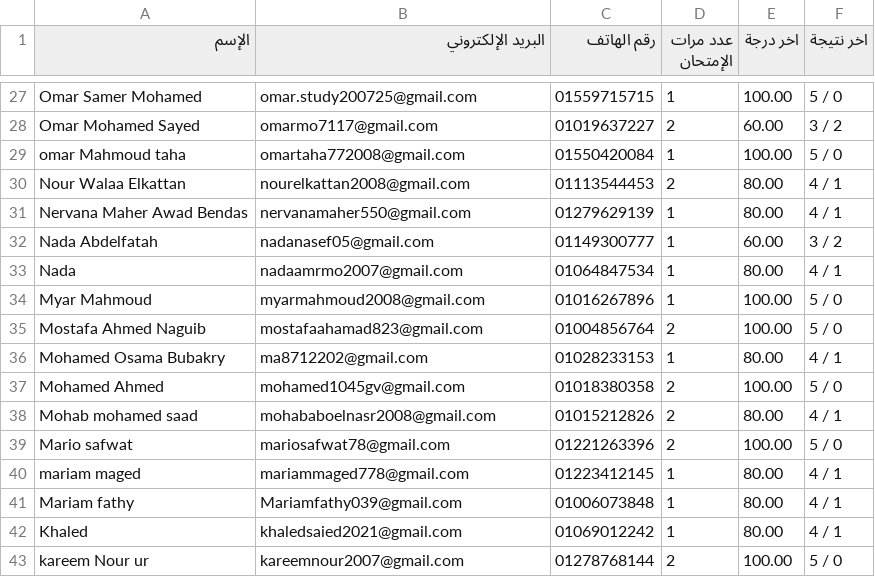
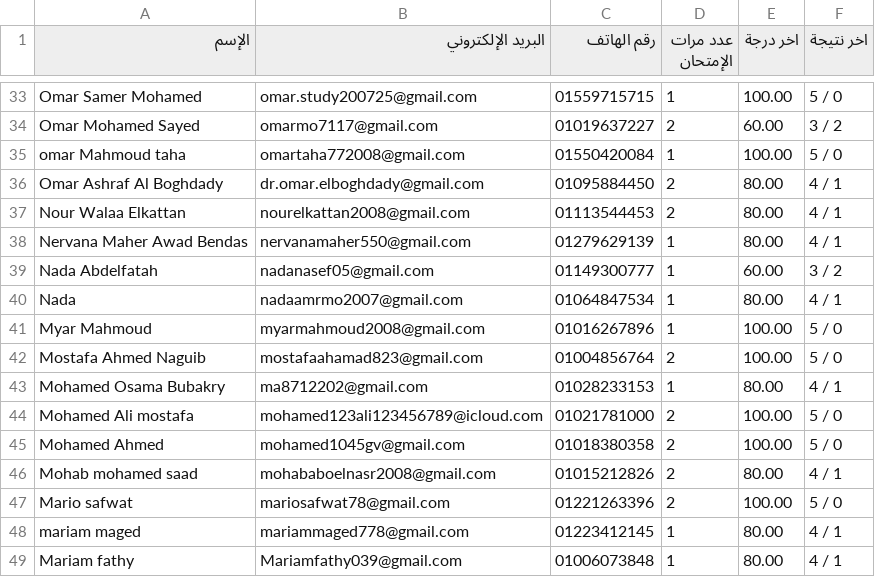
Before and after one commit to Harvovich/Marks-csv, a CSV file: 3sci.csv, drawn as a sheet; only a part is shown, gaps mark what is left out; the shorter side is filled out with more unchanged rows; the diff covers the shown part only; the diff names each change by its address in the sheet, - before the commit and + after, or states it on an @@ line.

```diff
--- a/3sci.csv
+++ b/3sci.csv
+row 36: Omar Ashraf Al Boghdady | dr.omar.elboghdady@gmail.com | 01095884450 | 2 | 80.00 | 4 / 1
+row 44: Mohamed Ali mostafa | mohamed123ali123456789@icloud.com | 01021781000 | 2 | 100.00 | 5 / 0
```
Also changed, not shown: 11 added rows elsewhere in this file.
